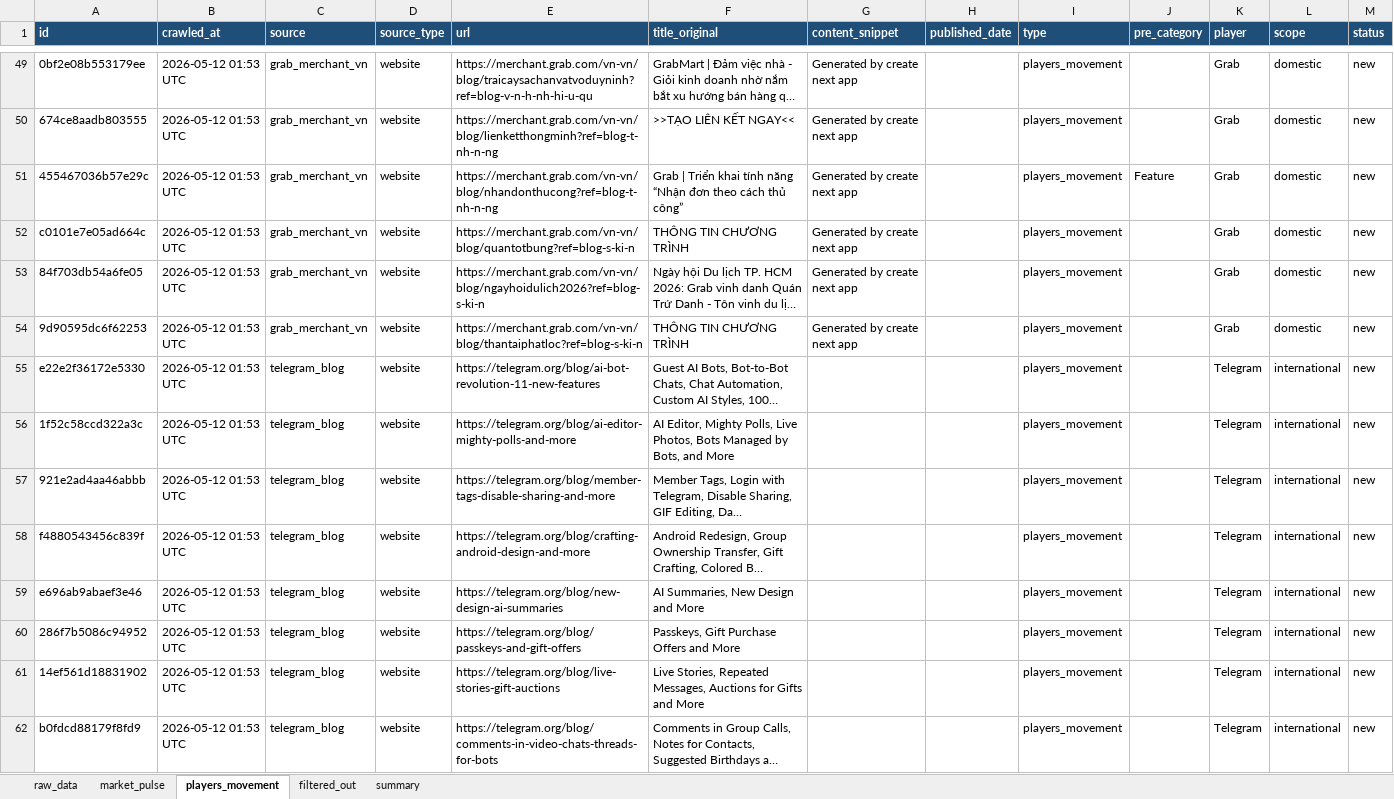
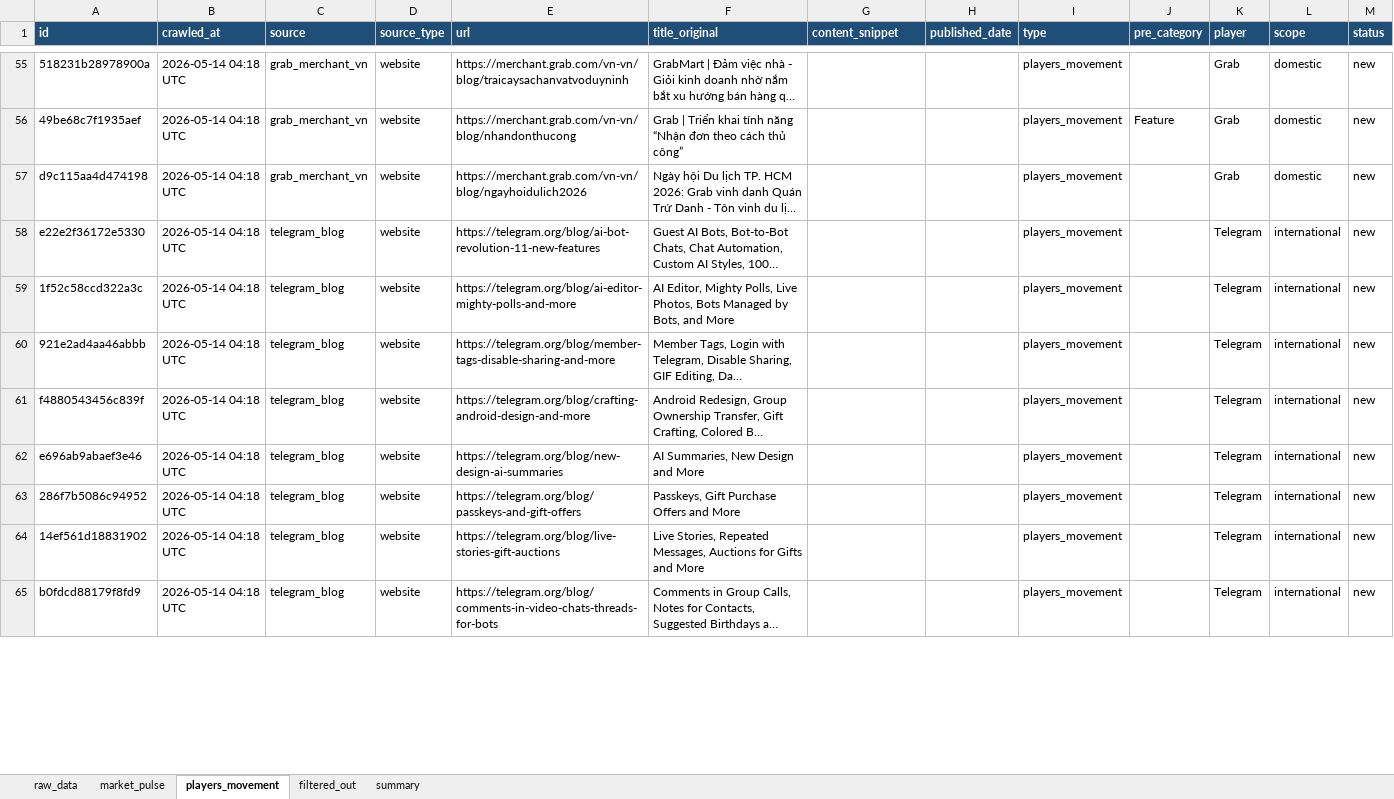
Before and after one commit to Hienhd15411/MR, an Excel workbook: output/raw_data.xlsx, sheet players_movement, drawn as a sheet; only a part is shown, gaps mark what is left out; long unchanged cells end in …; values as stored, in another font and other column widths than the file's, no borders; removed rows and columns are numbered as before the commit, all else as after; the diff covers the shown part only; the diff names each change by its address in the sheet, - before the commit and + after, or states it on an @@ line.

```diff
--- a/output/raw_data.xlsx (sheet players_movement)
+++ b/output/raw_data.xlsx (sheet players_movement)
-A55 (id): 0bf2e08b553179ee
+A55 (id): 518231b28978900a
-B55 (crawled_at): 2026-05-12 01:53 UTC
+B55 (crawled_at): 2026-05-14 04:18 UTC
-E55 (url): https://merchant.grab.com/vn-vn/blog/traicaysachanvatvoduyninh?ref=blog-v-n-h-nh-hi-u-qu
+E55 (url): https://merchant.grab.com/vn-vn/blog/traicaysachanvatvoduyninh
-G55 (content_snippet): Generated by create next app
+G55 (content_snippet): (empty)
-row 50: 674ce8aadb803555 | 2026-05-12 01:53 UTC | grab_merchant_vn | website | https://merchant.grab.com/vn-vn/blog/lienketthongminh?ref=blog-t-nh-n-ng | >>TẠO LIÊN KẾT NGAY<< | Generated by create next app |  | players_movement |  | Grab | domestic | new
-A56 (id): 455467036b57e29c
+A56 (id): 49be68c7f1935aef
-B56 (crawled_at): 2026-05-12 01:53 UTC
+B56 (crawled_at): 2026-05-14 04:18 UTC
-E56 (url): https://merchant.grab.com/vn-vn/blog/nhandonthucong?ref=blog-t-nh-n-ng
+E56 (url): https://merchant.grab.com/vn-vn/blog/nhandonthucong
-G56 (content_snippet): Generated by create next app
+G56 (content_snippet): (empty)
-row 52: c0101e7e05ad664c | 2026-05-12 01:53 UTC | grab_merchant_vn | website | https://merchant.grab.com/vn-vn/blog/quantotbung?ref=blog-s-ki-n | THÔNG TIN CHƯƠNG TRÌNH | Generated by create next app |  | players_movement |  | Grab | domestic | new
-A57 (id): 84f703db54a6fe05
+A57 (id): d9c115aa4d474198
-B57 (crawled_at): 2026-05-12 01:53 UTC
+B57 (crawled_at): 2026-05-14 04:18 UTC
-E57 (url): https://merchant.grab.com/vn-vn/blog/ngayhoidulich2026?ref=blog-s-ki-n
+E57 (url): https://merchant.grab.com/vn-vn/blog/ngayhoidulich2026
-G57 (content_snippet): Generated by create next app
+G57 (content_snippet): (empty)
-row 54: 9d90595dc6f62253 | 2026-05-12 01:53 UTC | grab_merchant_vn | website | https://merchant.grab.com/vn-vn/blog/thantaiphatloc?ref=blog-s-ki-n | THÔNG TIN CHƯƠNG TRÌNH | Generated by create next app |  | players_movement |  | Grab | domestic | new
-B58:B65 (crawled_at): 2026-05-12 01:53 UTC
+B58:B65 (crawled_at): 2026-05-14 04:18 UTC
```
Also changed, not shown: 13 added rows, 7 removed rows and 82 edited cells elsewhere in this sheet, sheet raw_data, sheet filtered_out, sheet market_pulse, sheet summary, 1 other file.
